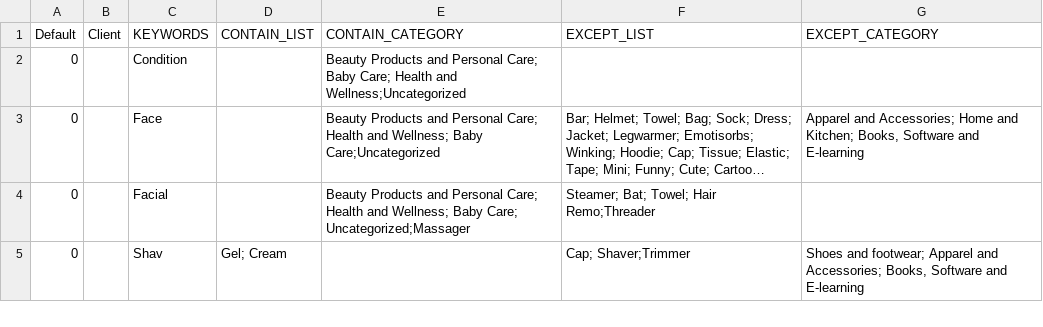
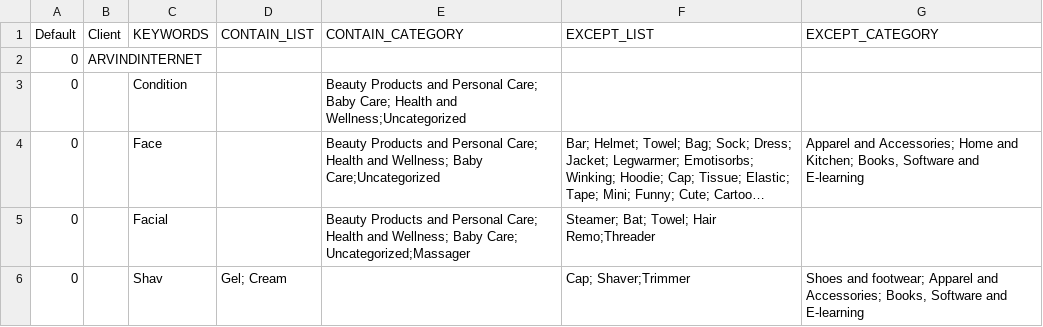
Before and after one commit to mohitt008/dg_score, a CSV file: data/DG_keywords.csv, drawn as a sheet; only a part is shown; long unchanged cells end in …; the diff names each change by its address in the sheet, - before the commit and + after, or states it on an @@ line.

Commit message:
update dg config

```diff
--- a/data/DG_keywords.csv
+++ b/data/DG_keywords.csv
+row 2: 0 | ARVINDINTERNET
```
